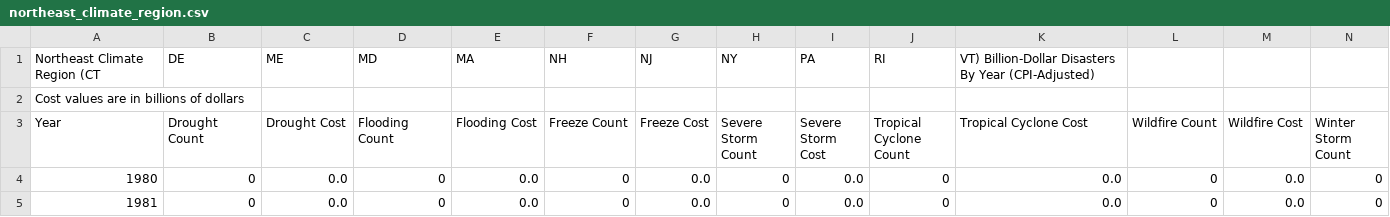
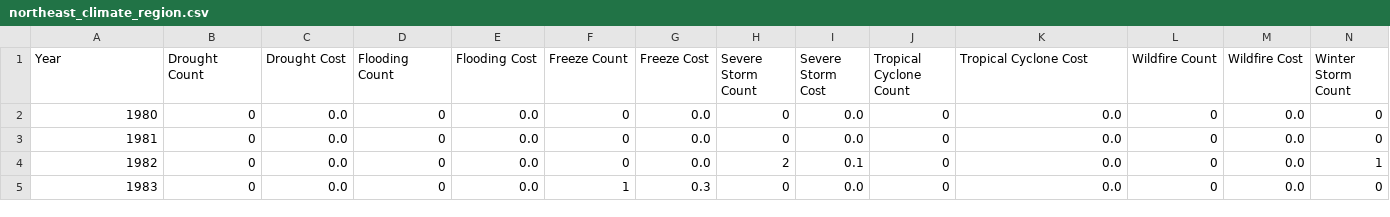
Before and after one commit to sandeshAdhikary/visualizations, a CSV file: A2-extreme-weather/data/northeast_climate_region.csv, drawn as a sheet; only a part is shown; the shorter side is filled out with more unchanged rows; rows hold the shown columns only; the diff names each change by its address in the sheet, - before the commit and + after, or states it on an @@ line.

```diff
--- a/A2-extreme-weather/data/northeast_climate_region.csv
+++ b/A2-extreme-weather/data/northeast_climate_region.csv
-row 1: Northeast Climate Region (CT | DE | ME | MD | MA | NH | NJ | NY | PA | RI | VT) Billion-Dollar Disasters By Year (CPI-Adjusted)
-row 2: Cost values are in billions of dollars
```
Also changed, not shown: A2-extreme-weather/data/central_climate_region.csv, A2-extreme-weather/data/east_north_central_climate_region.csv, 11 other files.
